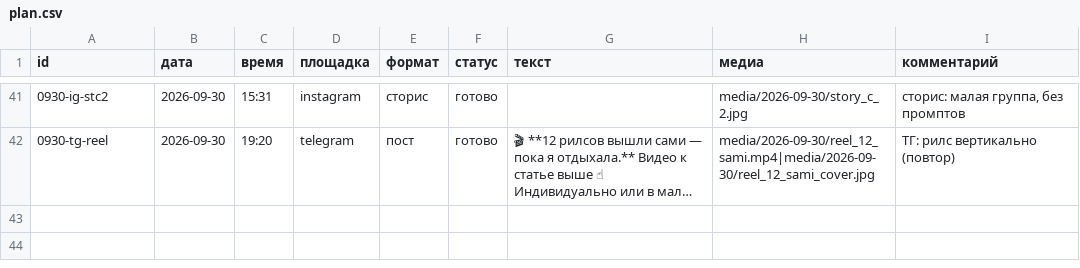
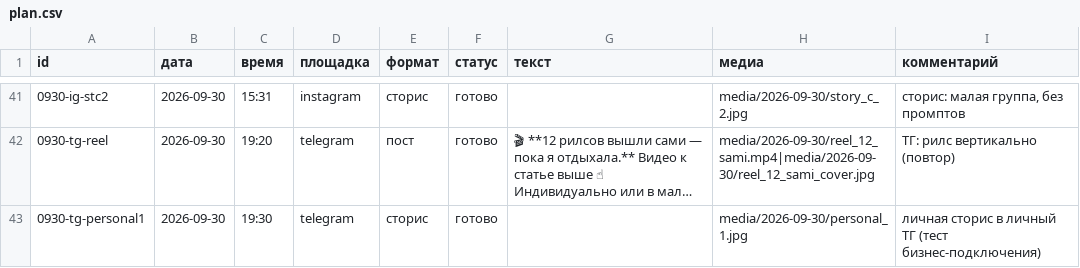
Before and after one commit to pavlik10011991-commits/avtoposter-lubovy, a CSV file: plan.csv, drawn as a sheet; only a part is shown, gaps mark what is left out; long unchanged cells end in …; the diff names each change by its address in the sheet, - before the commit and + after, or states it on an @@ line.

```diff
--- a/plan.csv
+++ b/plan.csv
+row 43: 0930-tg-personal1 | 2026-09-30 | 19:30 | telegram | сторис | готово |  | media/2026-09-30/personal_1.jpg | личная сторис в личный ТГ (тест бизнес-подключения)
```
